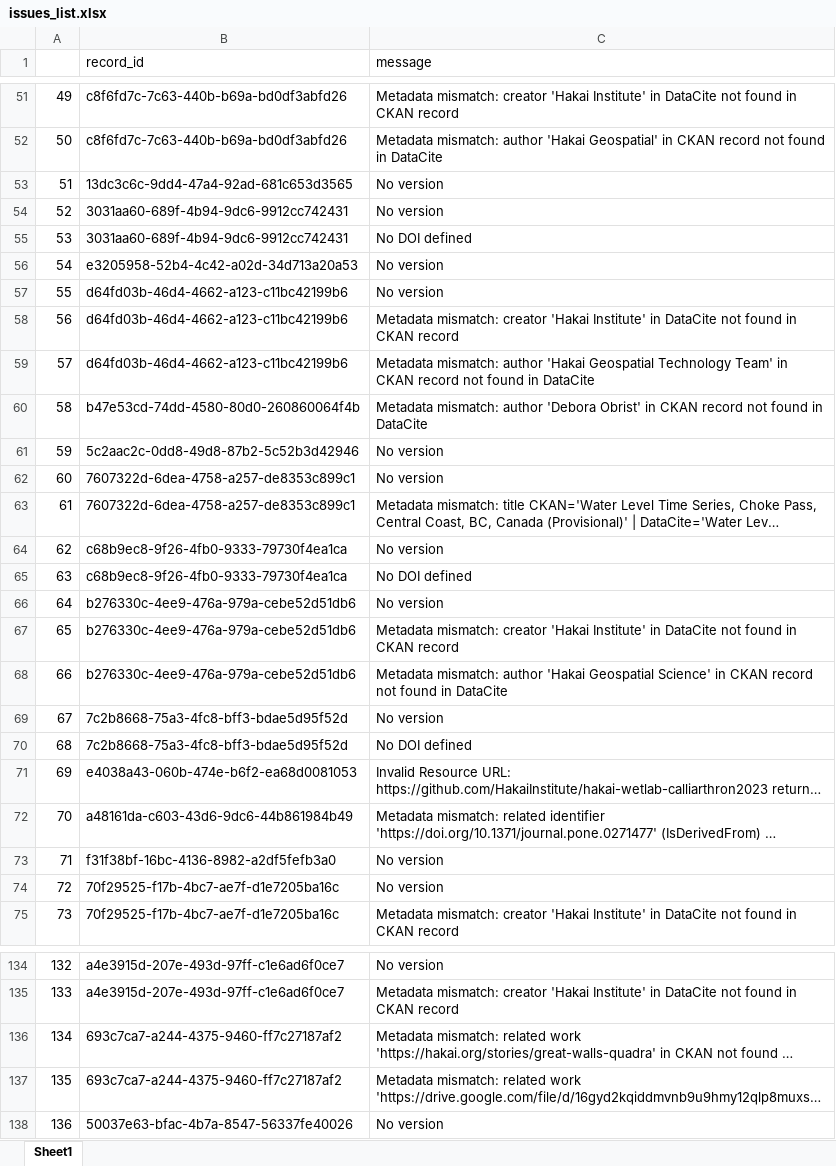
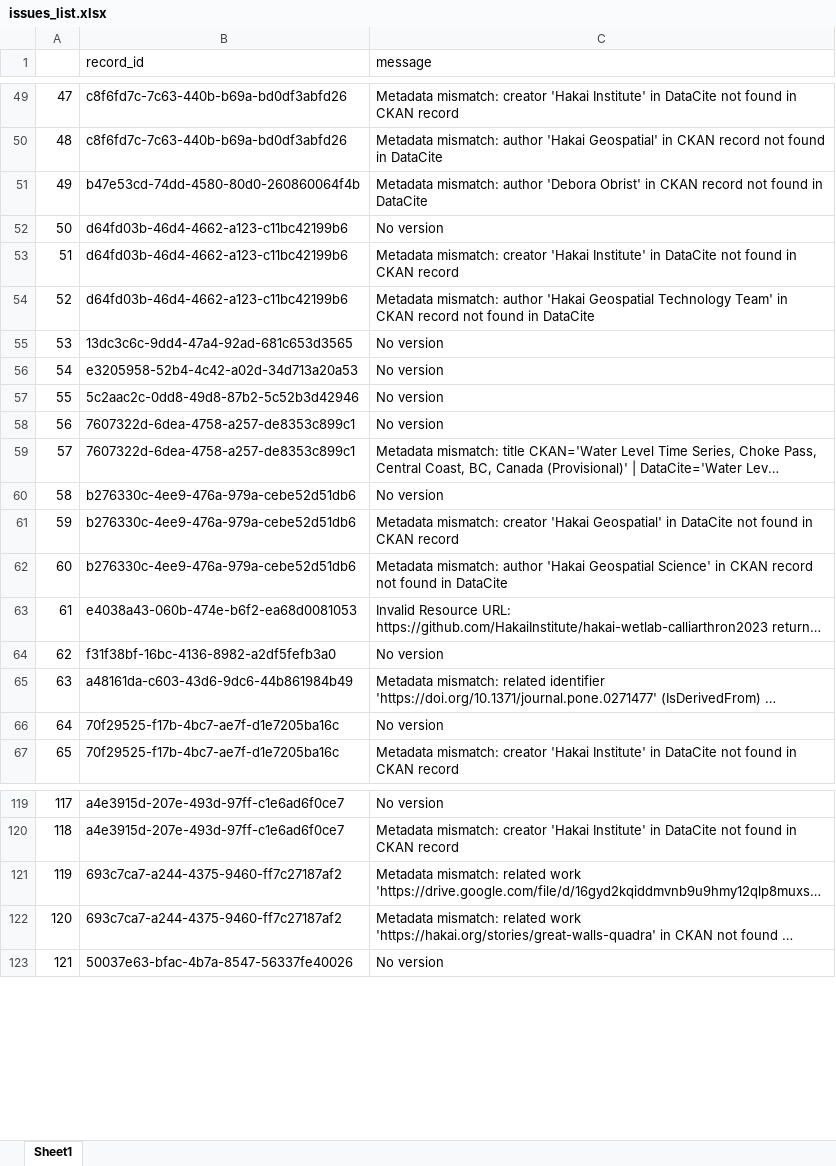
Before and after one commit to HakaiInstitute/hakai-ckan-records-checks, an Excel workbook: docs/issues_list.xlsx, sheet Sheet1, drawn as a sheet; only a part is shown, gaps mark what is left out; long unchanged cells end in …; values as stored, in another font and other column widths than the file's, no borders; removed rows and columns are numbered as before the commit, all else as after; the diff covers the shown part only; the diff names each change by its address in the sheet, - before the commit and + after, or states it on an @@ line.

```diff
--- a/docs/issues_list.xlsx (sheet Sheet1)
+++ b/docs/issues_list.xlsx (sheet Sheet1)
@@ column A renumbered from row 7 down @@
-row 54: 52 | 3031aa60-689f-4b94-9dc6-9912cc742431 | No version
-row 55: 53 | 3031aa60-689f-4b94-9dc6-9912cc742431 | No DOI defined
@@ row 60 moved to row 51: 49 @@
@@ row 53 moved to row 55: 53 @@
-row 64: 62 | c68b9ec8-9f26-4fb0-9333-79730f4ea1ca | No version
-row 65: 63 | c68b9ec8-9f26-4fb0-9333-79730f4ea1ca | No DOI defined
-C61 (message): …creator 'Hakai Institute' in DataCite…
+C61 (message): …creator 'Hakai Geospatial' in DataCite…
-row 69: 67 | 7c2b8668-75a3-4fc8-bff3-bdae5d95f52d | No version
-row 70: 68 | 7c2b8668-75a3-4fc8-bff3-bdae5d95f52d | No DOI defined
@@ row 73 moved to row 64: 62 @@
@@ row 137 moved to row 121: 119 @@
```
Also changed, not shown: 1 added row, 11 removed rows, 8 moved rows and 4 edited cells elsewhere in this sheet, docs/catalog_summary.xlsx, 15 other files.
